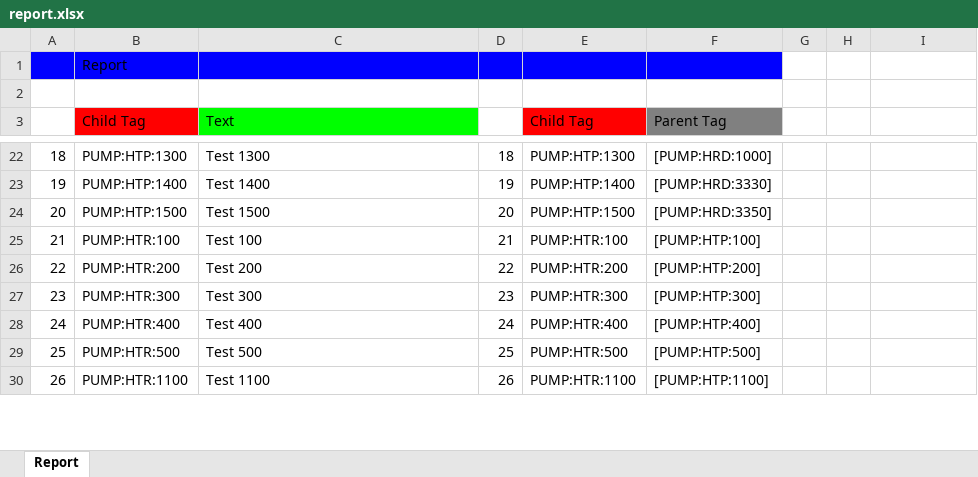
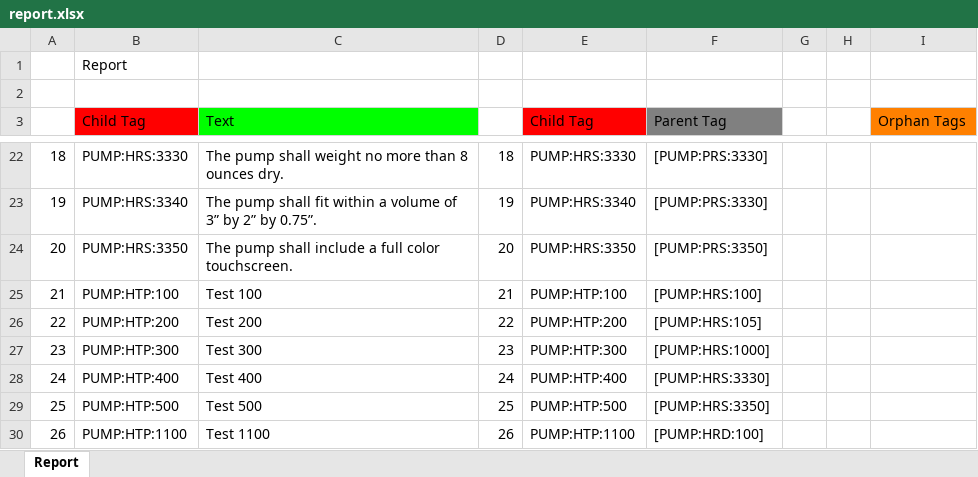
Before and after one commit to JanWilliamHaug/TARGEST.Windows.Final-1.4, an Excel workbook: report.xlsx, sheet Report, drawn as a sheet; only a part is shown, gaps mark what is left out; values as stored, in another font and other column widths than the file's, no borders; the diff covers the shown part only; the diff names each change by its address in the sheet, - before the commit and + after, or states it on an @@ line.

```diff
--- a/report.xlsx (sheet Report)
+++ b/report.xlsx (sheet Report)
-A1:F1 fill: #0000FF
+A1:F1 fill: none
-I3: (empty)
+I3: Orphan Tags
-I3 fill: none
+I3 fill: #FF8000
-B22 (Child Tag): PUMP:HTP:1300
+B22 (Child Tag): PUMP:HRS:3330
-C22 (Text): Test 1300
+C22 (Text): The pump shall weight no more than 8 ounces dry.
-E22 (Child Tag): PUMP:HTP:1300
+E22 (Child Tag): PUMP:HRS:3330
-F22 (Parent Tag): [PUMP:HRD:1000]
+F22 (Parent Tag): [PUMP:PRS:3330]
-B23 (Child Tag): PUMP:HTP:1400
+B23 (Child Tag): PUMP:HRS:3340
-C23 (Text): Test 1400
+C23 (Text): The pump shall fit within a volume of 3” by 2” by 0.75”.
-E23 (Child Tag): PUMP:HTP:1400
+E23 (Child Tag): PUMP:HRS:3340
-F23 (Parent Tag): [PUMP:HRD:3330]
+F23 (Parent Tag): [PUMP:PRS:3330]
-B24 (Child Tag): PUMP:HTP:1500
+B24 (Child Tag): PUMP:HRS:3350
-C24 (Text): Test 1500
+C24 (Text): The pump shall include a full color touchscreen.
-E24 (Child Tag): PUMP:HTP:1500
+E24 (Child Tag): PUMP:HRS:3350
-F24 (Parent Tag): [PUMP:HRD:3350]
+F24 (Parent Tag): [PUMP:PRS:3350]
-B25 (Child Tag): PUMP:HTR:100
+B25 (Child Tag): PUMP:HTP:100
-E25 (Child Tag): PUMP:HTR:100
+E25 (Child Tag): PUMP:HTP:100
-F25 (Parent Tag): [PUMP:HTP:100]
+F25 (Parent Tag): [PUMP:HRS:100]
-B26 (Child Tag): PUMP:HTR:200
+B26 (Child Tag): PUMP:HTP:200
-E26 (Child Tag): PUMP:HTR:200
+E26 (Child Tag): PUMP:HTP:200
-F26 (Parent Tag): [PUMP:HTP:200]
+F26 (Parent Tag): [PUMP:HRS:105]
-B27 (Child Tag): PUMP:HTR:300
+B27 (Child Tag): PUMP:HTP:300
-E27 (Child Tag): PUMP:HTR:300
+E27 (Child Tag): PUMP:HTP:300
-F27 (Parent Tag): [PUMP:HTP:300]
+F27 (Parent Tag): [PUMP:HRS:1000]
-B28 (Child Tag): PUMP:HTR:400
+B28 (Child Tag): PUMP:HTP:400
-E28 (Child Tag): PUMP:HTR:400
+E28 (Child Tag): PUMP:HTP:400
-F28 (Parent Tag): [PUMP:HTP:400]
+F28 (Parent Tag): [PUMP:HRS:3330]
-B29 (Child Tag): PUMP:HTR:500
+B29 (Child Tag): PUMP:HTP:500
-E29 (Child Tag): PUMP:HTR:500
+E29 (Child Tag): PUMP:HTP:500
-F29 (Parent Tag): [PUMP:HTP:500]
+F29 (Parent Tag): [PUMP:HRS:3350]
-B30 (Child Tag): PUMP:HTR:1100
+B30 (Child Tag): PUMP:HTP:1100
-E30 (Child Tag): PUMP:HTR:1100
+E30 (Child Tag): PUMP:HTP:1100
-F30 (Parent Tag): [PUMP:HTP:1100]
+F30 (Parent Tag): [PUMP:HRD:100]
```
Also changed, not shown: 460 edited cells elsewhere in this sheet, 4 other files.
